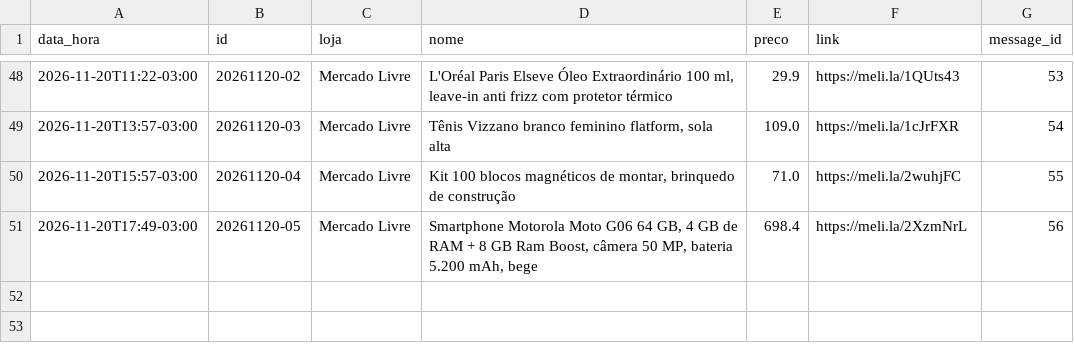
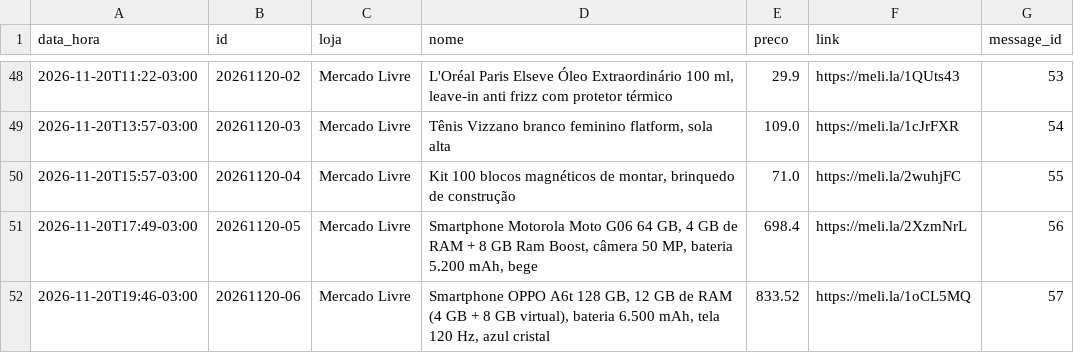
Before and after one commit to quantopagarei-sketch/quantocobrarpj, a CSV file: postados.csv, drawn as a sheet; only a part is shown, gaps mark what is left out.

```diff
--- a/postados.csv
+++ b/postados.csv
@@ -51 +51,2 @@ data_hora,id,loja,nome,preco,link,message_id
 2026-11-20T17:49-03:00,20261120-05,Mercado Livre,"Smartphone Motorola Moto G06 64 GB, 4 GB de RAM + 8 GB Ram Boost, câmera 50 MP, bateria 5.200 mAh, bege",698.4,https://meli.la/2XzmNrL,56
+2026-11-20T19:46-03:00,20261120-06,Mercado Livre,"Smartphone OPPO A6t 128 GB, 12 GB de RAM (4 GB + 8 GB virtual), bateria 6.500 mAh, tela 120 Hz, azul cristal",833.52,https://meli.la/1oCL5MQ,57
```
Also changed, not shown: 2 other files.
